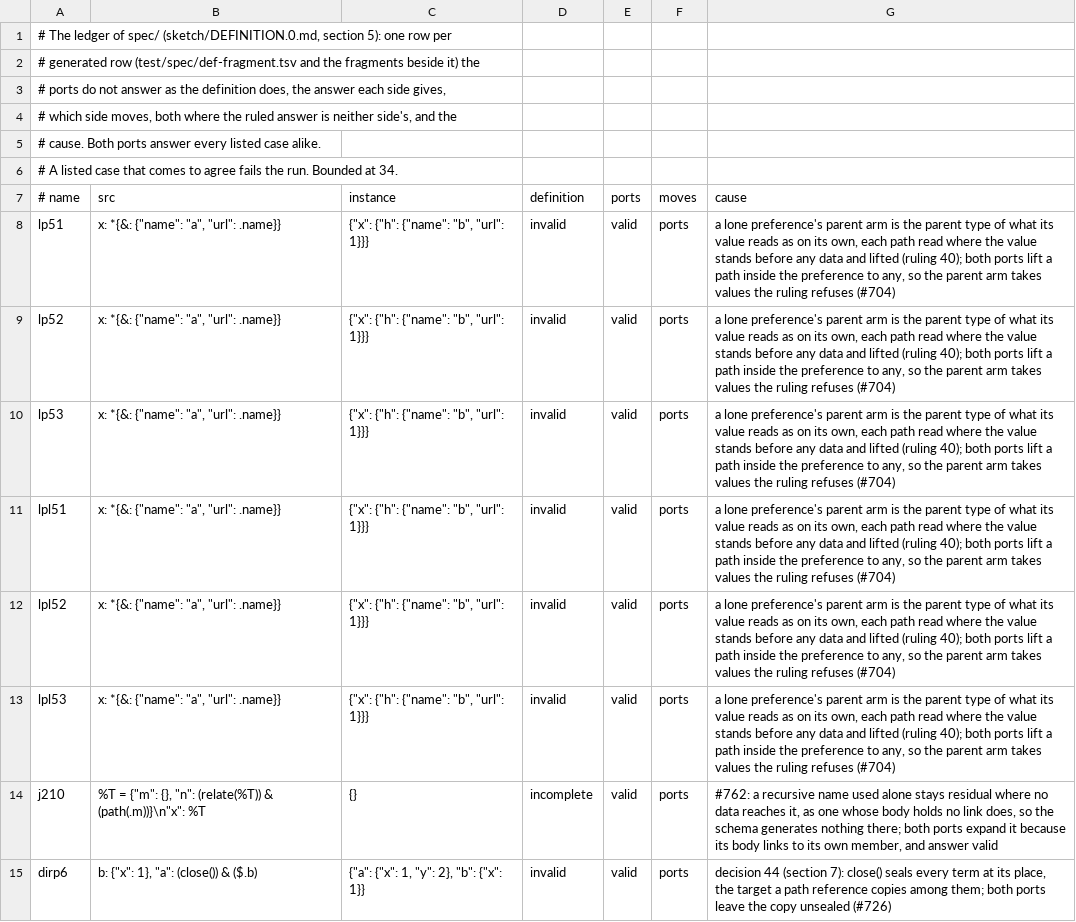
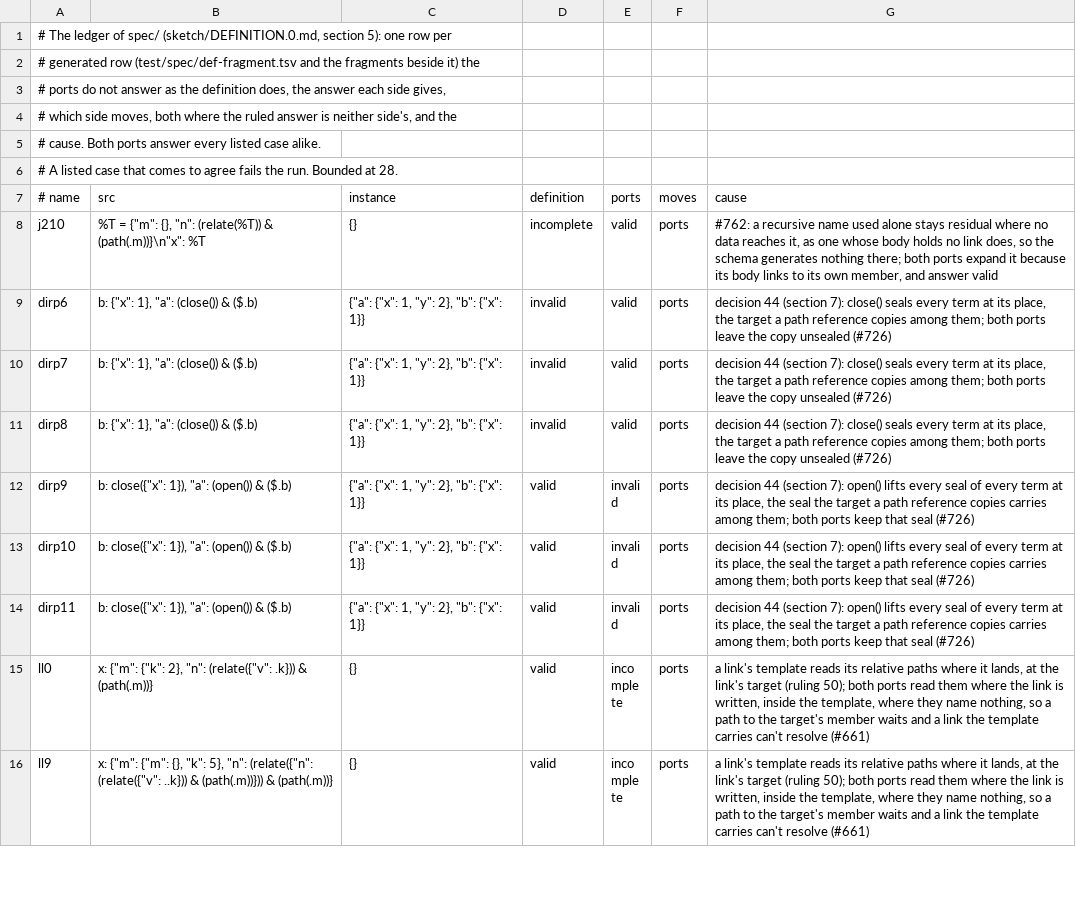
Before and after one commit to aontu-lang/aontu, a TSV file: spec/ledger.tsv, drawn as a sheet; only a part is shown; the shorter side is filled out with more unchanged rows.

```diff
--- a/spec/ledger.tsv
+++ b/spec/ledger.tsv
@@ -5,10 +5,4 @@
 # cause. Both ports answer every listed case alike.
-# A listed case that comes to agree fails the run. Bounded at 34.
+# A listed case that comes to agree fails the run. Bounded at 28.
 # name	src	instance	definition	ports	moves	cause
-lp51	"x": *{&: {"name": "a", "url": .name}}	{"x": {"h": {"name": "b", "url": 1}}}	invalid	valid	ports	a lone preference's parent arm is the parent type of what its value reads as on its own, each path read where the value stands before any data and lifted (ruling 40); both ports lift a path inside the preference to any, so the parent arm takes values the ruling refuses (#704)
-lp52	"x": *{&: {"name": "a", "url": .name}}	{"x": {"h": {"name": "b", "url": 1}}}	invalid	valid	ports	a lone preference's parent arm is the parent type of what its value reads as on its own, each path read where the value stands before any data and lifted (ruling 40); both ports lift a path inside the preference to any, so the parent arm takes values the ruling refuses (#704)
-lp53	"x": *{&: {"name": "a", "url": .name}}	{"x": {"h": {"name": "b", "url": 1}}}	invalid	valid	ports	a lone preference's parent arm is the parent type of what its value reads as on its own, each path read where the value stands before any data and lifted (ruling 40); both ports lift a path inside the preference to any, so the parent arm takes values the ruling refuses (#704)
-lpl51	"x": *{&: {"name": "a", "url": .name}}	{"x": {"h": {"name": "b", "url": 1}}}	invalid	valid	ports	a lone preference's parent arm is the parent type of what its value reads as on its own, each path read where the value stands before any data and lifted (ruling 40); both ports lift a path inside the preference to any, so the parent arm takes values the ruling refuses (#704)
-lpl52	"x": *{&: {"name": "a", "url": .name}}	{"x": {"h": {"name": "b", "url": 1}}}	invalid	valid	ports	a lone preference's parent arm is the parent type of what its value reads as on its own, each path read where the value stands before any data and lifted (ruling 40); both ports lift a path inside the preference to any, so the parent arm takes values the ruling refuses (#704)
-lpl53	"x": *{&: {"name": "a", "url": .name}}	{"x": {"h": {"name": "b", "url": 1}}}	invalid	valid	ports	a lone preference's parent arm is the parent type of what its value reads as on its own, each path read where the value stands before any data and lifted (ruling 40); both ports lift a path inside the preference to any, so the parent arm takes values the ruling refuses (#704)
 j210	%T = {"m": {}, "n": (relate(%T)) & (path(.m))}\n"x": %T	{}	incomplete	valid	ports	#762: a recursive name used alone stays residual where no data reaches it, as one whose body holds no link does, so the schema generates nothing there; both ports expand it because its body links to its own member, and answer valid
```
Also changed, not shown: 12 other files.
